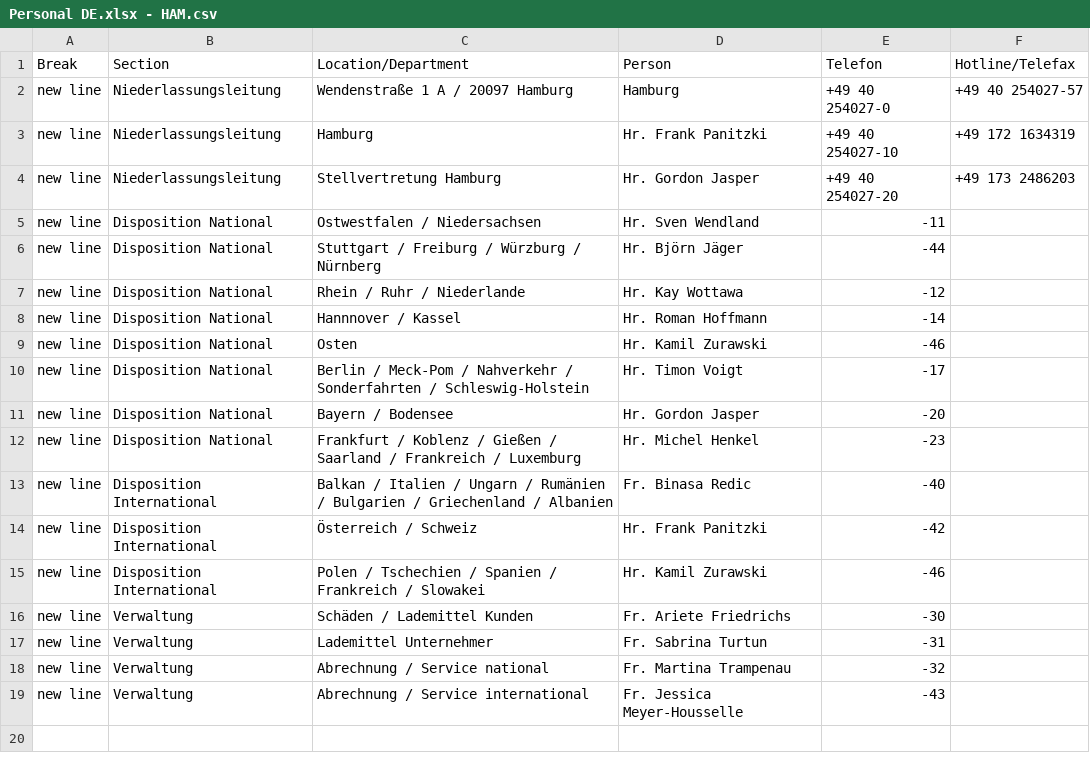
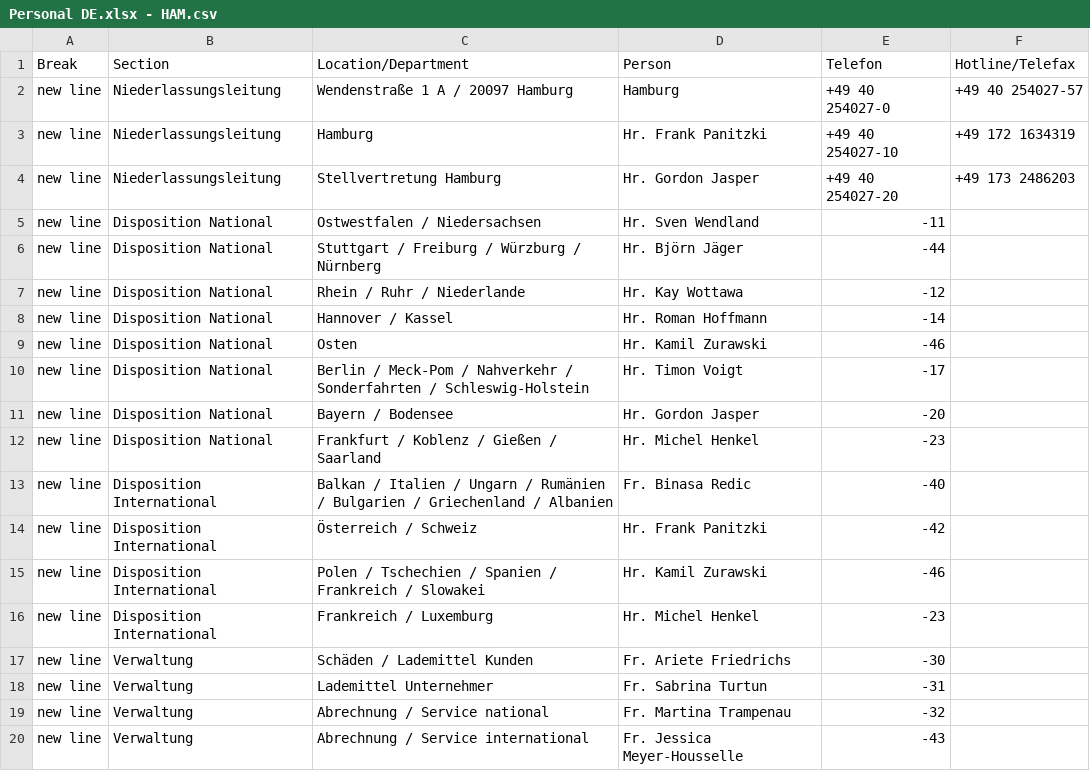
Before and after one commit to NeufraIT/neufra.eu, a CSV file: assets/files/locations/Personal DE.xlsx - HAM.csv, drawn as a sheet.

```diff
--- a/assets/files/locations/Personal DE.xlsx - HAM.csv
+++ b/assets/files/locations/Personal DE.xlsx - HAM.csv
@@ -7,3 +7,3 @@ new line,Disposition National,Stuttgart / Freiburg / Würzburg / Nürnberg,Hr. B
 new line,Disposition National,Rhein / Ruhr / Niederlande,Hr. Kay Wottawa ,-12,
-new line,Disposition National,Hannnover / Kassel,Hr. Roman Hoffmann ,-14,
+new line,Disposition National,Hannover / Kassel,Hr. Roman Hoffmann ,-14,
 new line,Disposition National,Osten,Hr. Kamil Zurawski ,-46,
@@ -11,3 +11,3 @@ new line,Disposition National,Berlin / Meck-Pom / Nahverkehr / Sonderfahrten / S
 new line,Disposition National,Bayern / Bodensee ,Hr. Gordon Jasper ,-20,
-new line,Disposition National,Frankfurt / Koblenz / Gießen / Saarland / Frankreich / Luxemburg ,Hr. Michel Henkel ,-23,
+new line,Disposition National,Frankfurt / Koblenz / Gießen / Saarland,Hr. Michel Henkel ,-23,
 new line,Disposition International,Balkan / Italien / Ungarn / Rumänien / Bulgarien / Griechenland / Albanien ,Fr. Binasa Redic ,-40,
@@ -15,2 +15,3 @@ new line,Disposition International,Österreich / Schweiz ,Hr. Frank Panitzki ,-4
 new line,Disposition International,Polen / Tschechien / Spanien / Frankreich / Slowakei,Hr. Kamil Zurawski ,-46,
+new line,Disposition International,Frankreich / Luxemburg,Hr. Michel Henkel ,-23,
 new line,Verwaltung,Schäden / Lademittel Kunden ,Fr. Ariete Friedrichs ,-30,
```
Also changed, not shown: 2 other files.
